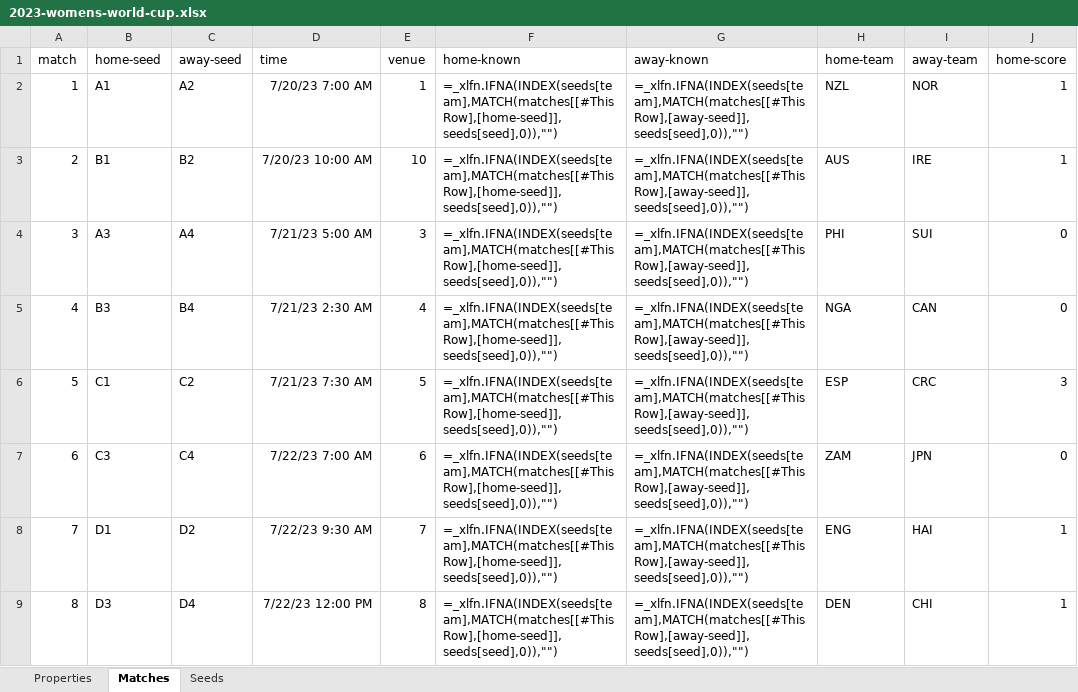
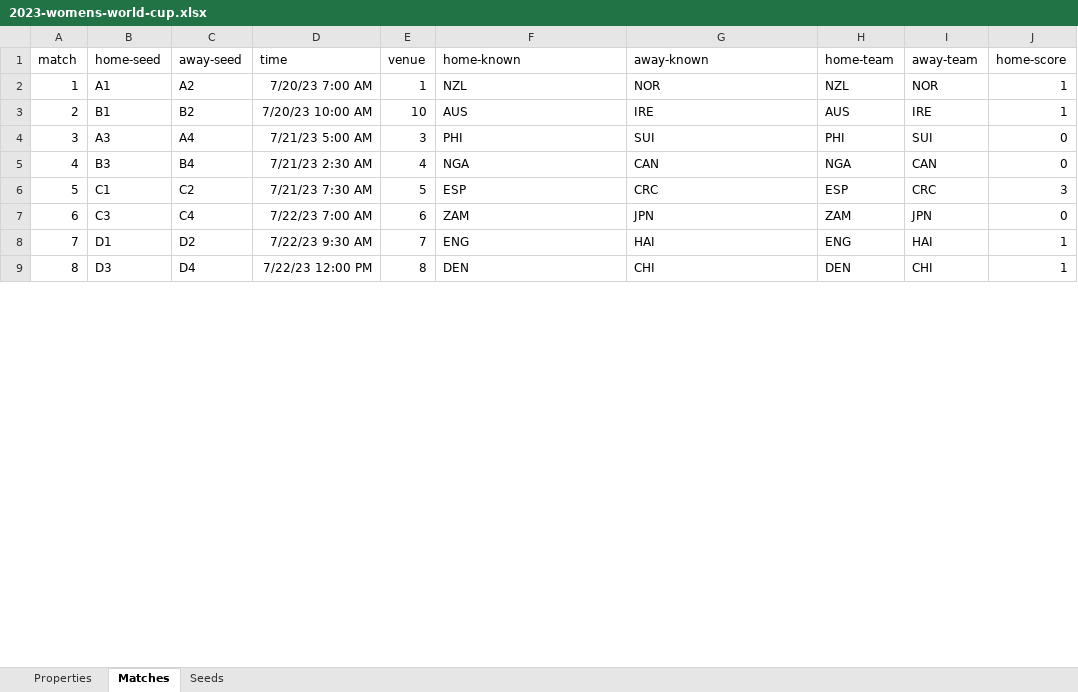
Before and after one commit to bruceoberg/soccer-tourney-poster, an Excel workbook: src/stp/database/2023-womens-world-cup.xlsx, sheet Matches, drawn as a sheet; only a part is shown; values as stored, in another font and other column widths than the file's, no borders; formulas without a stored value are shown as written; table styles not drawn; the diff covers the shown part only; the diff names each change by its address in the sheet, - before the commit and + after, or states it on an @@ line.

```diff
--- a/src/stp/database/2023-womens-world-cup.xlsx (sheet Matches)
+++ b/src/stp/database/2023-womens-world-cup.xlsx (sheet Matches)
-F2 (home-known): =_xlfn.IFNA(INDEX(seeds[team],MATCH(matches[[#This Row],[home-seed]],seeds[seed],0)),"")
+F2 (home-known): NZL
-G2 (away-known): =_xlfn.IFNA(INDEX(seeds[team],MATCH(matches[[#This Row],[away-seed]],seeds[seed],0)),"")
+G2 (away-known): NOR
-F3 (home-known): =_xlfn.IFNA(INDEX(seeds[team],MATCH(matches[[#This Row],[home-seed]],seeds[seed],0)),"")
+F3 (home-known): AUS
-G3 (away-known): =_xlfn.IFNA(INDEX(seeds[team],MATCH(matches[[#This Row],[away-seed]],seeds[seed],0)),"")
+G3 (away-known): IRE
-F4 (home-known): =_xlfn.IFNA(INDEX(seeds[team],MATCH(matches[[#This Row],[home-seed]],seeds[seed],0)),"")
+F4 (home-known): PHI
-G4 (away-known): =_xlfn.IFNA(INDEX(seeds[team],MATCH(matches[[#This Row],[away-seed]],seeds[seed],0)),"")
+G4 (away-known): SUI
-F5 (home-known): =_xlfn.IFNA(INDEX(seeds[team],MATCH(matches[[#This Row],[home-seed]],seeds[seed],0)),"")
+F5 (home-known): NGA
-G5 (away-known): =_xlfn.IFNA(INDEX(seeds[team],MATCH(matches[[#This Row],[away-seed]],seeds[seed],0)),"")
+G5 (away-known): CAN
-F6 (home-known): =_xlfn.IFNA(INDEX(seeds[team],MATCH(matches[[#This Row],[home-seed]],seeds[seed],0)),"")
+F6 (home-known): ESP
-G6 (away-known): =_xlfn.IFNA(INDEX(seeds[team],MATCH(matches[[#This Row],[away-seed]],seeds[seed],0)),"")
+G6 (away-known): CRC
-F7 (home-known): =_xlfn.IFNA(INDEX(seeds[team],MATCH(matches[[#This Row],[home-seed]],seeds[seed],0)),"")
+F7 (home-known): ZAM
-G7 (away-known): =_xlfn.IFNA(INDEX(seeds[team],MATCH(matches[[#This Row],[away-seed]],seeds[seed],0)),"")
+G7 (away-known): JPN
-F8 (home-known): =_xlfn.IFNA(INDEX(seeds[team],MATCH(matches[[#This Row],[home-seed]],seeds[seed],0)),"")
+F8 (home-known): ENG
-G8 (away-known): =_xlfn.IFNA(INDEX(seeds[team],MATCH(matches[[#This Row],[away-seed]],seeds[seed],0)),"")
+G8 (away-known): HAI
-F9 (home-known): =_xlfn.IFNA(INDEX(seeds[team],MATCH(matches[[#This Row],[home-seed]],seeds[seed],0)),"")
+F9 (home-known): DEN
-G9 (away-known): =_xlfn.IFNA(INDEX(seeds[team],MATCH(matches[[#This Row],[away-seed]],seeds[seed],0)),"")
+G9 (away-known): CHI
```
Also changed, not shown: 116 edited cells elsewhere in this sheet, src/stp/database/2024-mens-copa-america.xlsx, src/stp/database/2024-mens-euro.xlsx, 1 other file.
